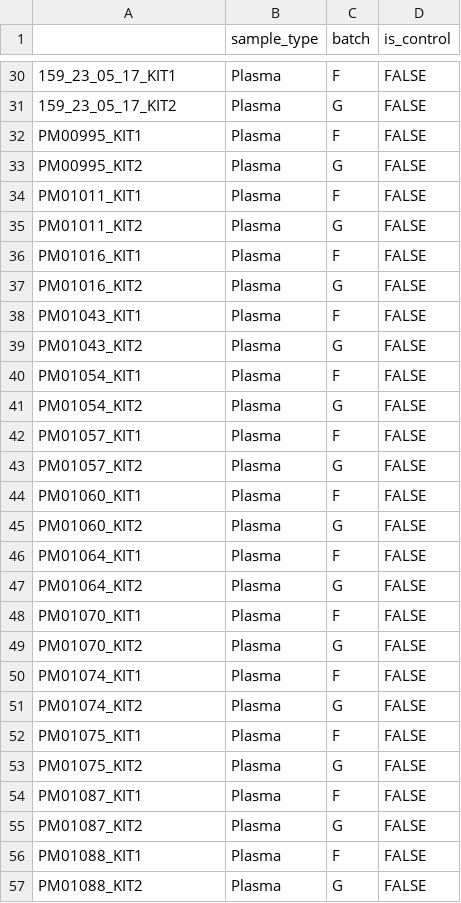
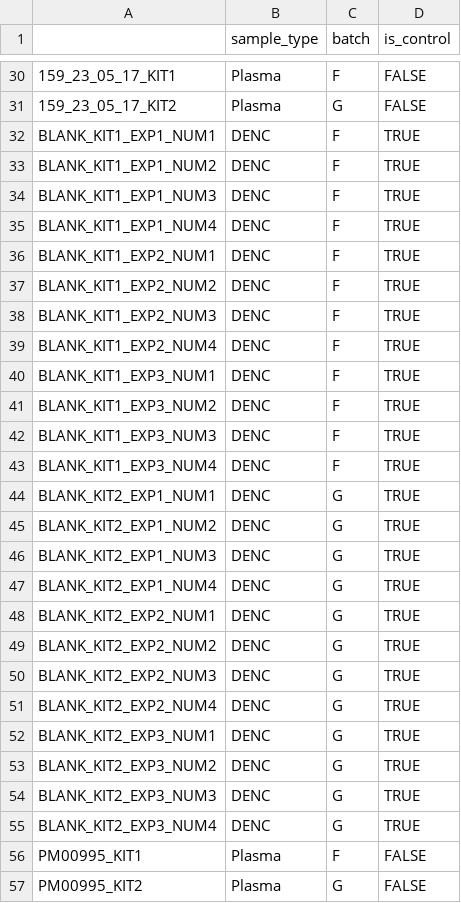
Before and after one commit to rachelgriffard/micRoclean, a CSV file: vignettes/metadata_pipeline2.csv, drawn as a sheet; only a part is shown, gaps mark what is left out; the shorter side is filled out with more unchanged rows.

Commit message:
Fix vignette pipeline2 data
Get DENC values for pipeline2

```diff
--- a/vignettes/metadata_pipeline2.csv
+++ b/vignettes/metadata_pipeline2.csv
@@ -31,2 +31,26 @@
 "159_23_05_17_KIT2","Plasma","G",FALSE
+"BLANK_KIT1_EXP1_NUM1","DENC","F",TRUE
+"BLANK_KIT1_EXP1_NUM2","DENC","F",TRUE
+"BLANK_KIT1_EXP1_NUM3","DENC","F",TRUE
+"BLANK_KIT1_EXP1_NUM4","DENC","F",TRUE
+"BLANK_KIT1_EXP2_NUM1","DENC","F",TRUE
+"BLANK_KIT1_EXP2_NUM2","DENC","F",TRUE
+"BLANK_KIT1_EXP2_NUM3","DENC","F",TRUE
+"BLANK_KIT1_EXP2_NUM4","DENC","F",TRUE
+"BLANK_KIT1_EXP3_NUM1","DENC","F",TRUE
+"BLANK_KIT1_EXP3_NUM2","DENC","F",TRUE
+"BLANK_KIT1_EXP3_NUM3","DENC","F",TRUE
+"BLANK_KIT1_EXP3_NUM4","DENC","F",TRUE
+"BLANK_KIT2_EXP1_NUM1","DENC","G",TRUE
+"BLANK_KIT2_EXP1_NUM2","DENC","G",TRUE
+"BLANK_KIT2_EXP1_NUM3","DENC","G",TRUE
+"BLANK_KIT2_EXP1_NUM4","DENC","G",TRUE
+"BLANK_KIT2_EXP2_NUM1","DENC","G",TRUE
+"BLANK_KIT2_EXP2_NUM2","DENC","G",TRUE
+"BLANK_KIT2_EXP2_NUM3","DENC","G",TRUE
+"BLANK_KIT2_EXP2_NUM4","DENC","G",TRUE
+"BLANK_KIT2_EXP3_NUM1","DENC","G",TRUE
+"BLANK_KIT2_EXP3_NUM2","DENC","G",TRUE
+"BLANK_KIT2_EXP3_NUM3","DENC","G",TRUE
+"BLANK_KIT2_EXP3_NUM4","DENC","G",TRUE
 "PM00995_KIT1","Plasma","F",FALSE
```
Also changed, not shown: 1 other file.
